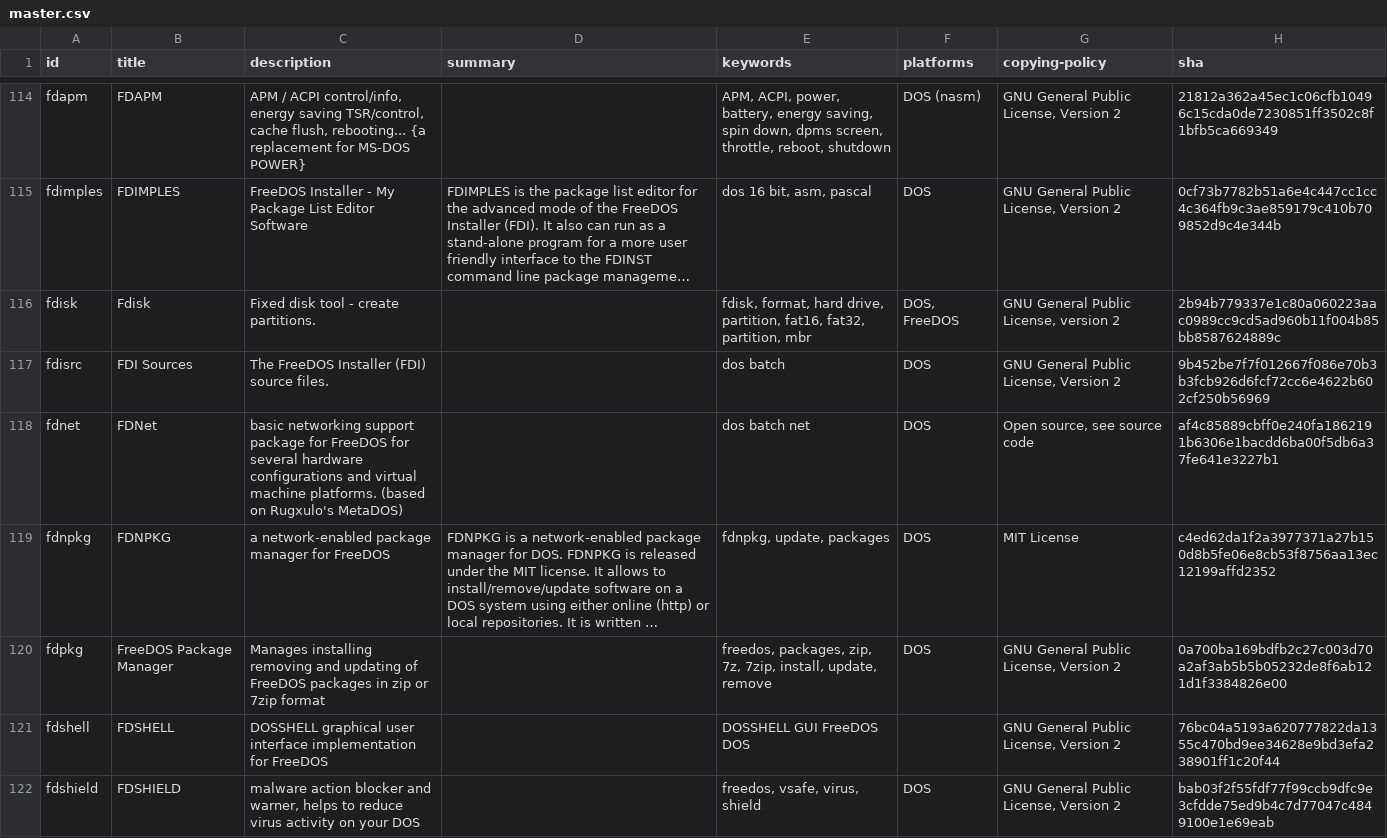
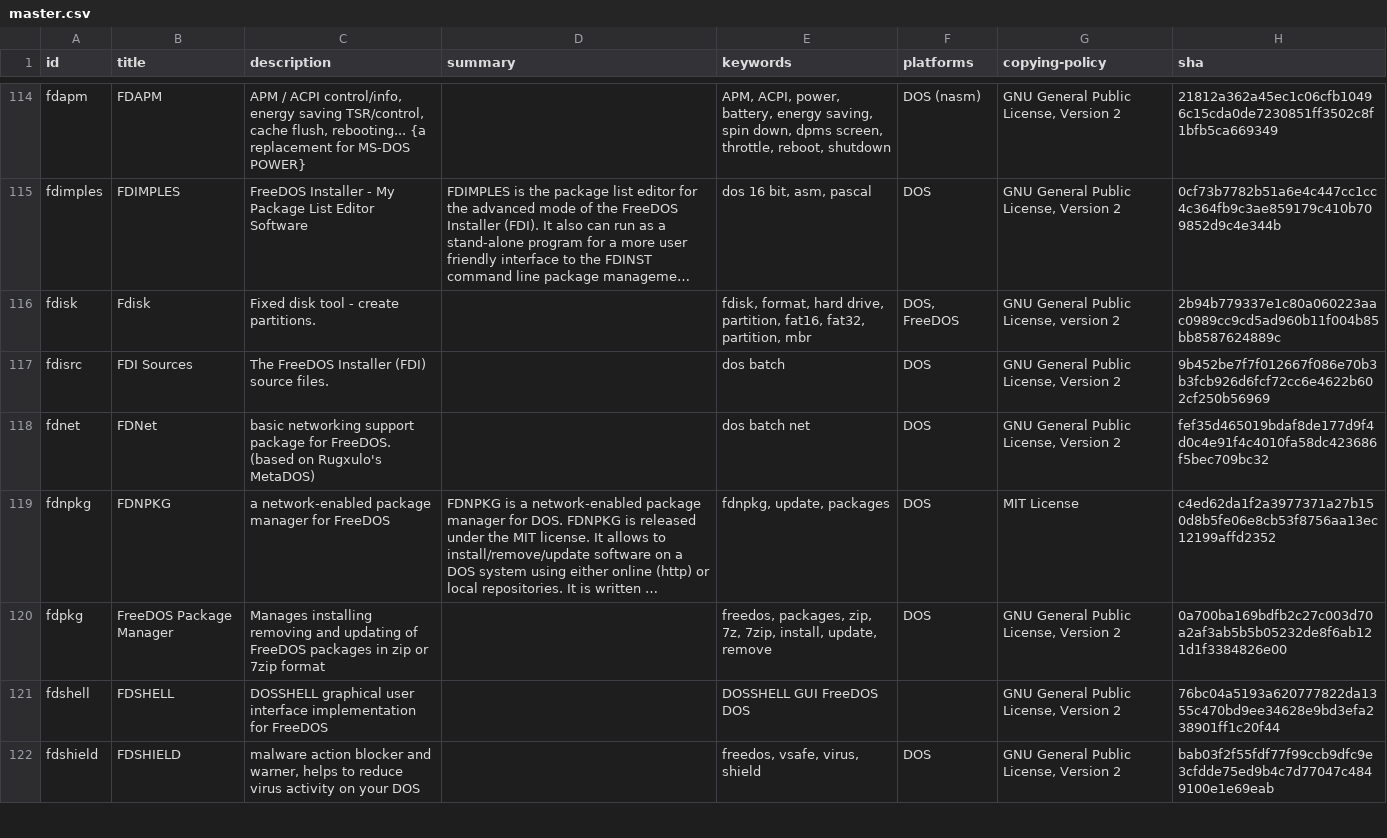
Before and after one commit to shidel/fd-nls, a CSV file: packages/master.csv, drawn as a sheet; only a part is shown, gaps mark what is left out; long unchanged cells end in …; the diff covers the shown part only; the diff names each change by its address in the sheet, - before the commit and + after, or states it on an @@ line.

```diff
--- a/packages/master.csv
+++ b/packages/master.csv
-C118 (description): …package for FreeDOS for several hardware configurations and virtual machine platforms. (based on…
+C118 (description): …package for FreeDOS. (based on…
-G118 (copying-policy): Open source, see source code
+G118 (copying-policy): GNU General Public License, Version 2
-H118 (sha): af4c85889cbff0e240fa1862191b6306e1bacdd6ba00f5db6a37fe641e3227b1
+H118 (sha): fef35d465019bdaf8de177d9f4d0c4e91f4c4010fa58dc423686f5bec709bc32
```
Also changed, not shown: 3 added rows and 9 edited cells elsewhere in this file, packages/de/cp858/mixed.csv, packages/fr/cp850/mixed.csv, 6 other files.
